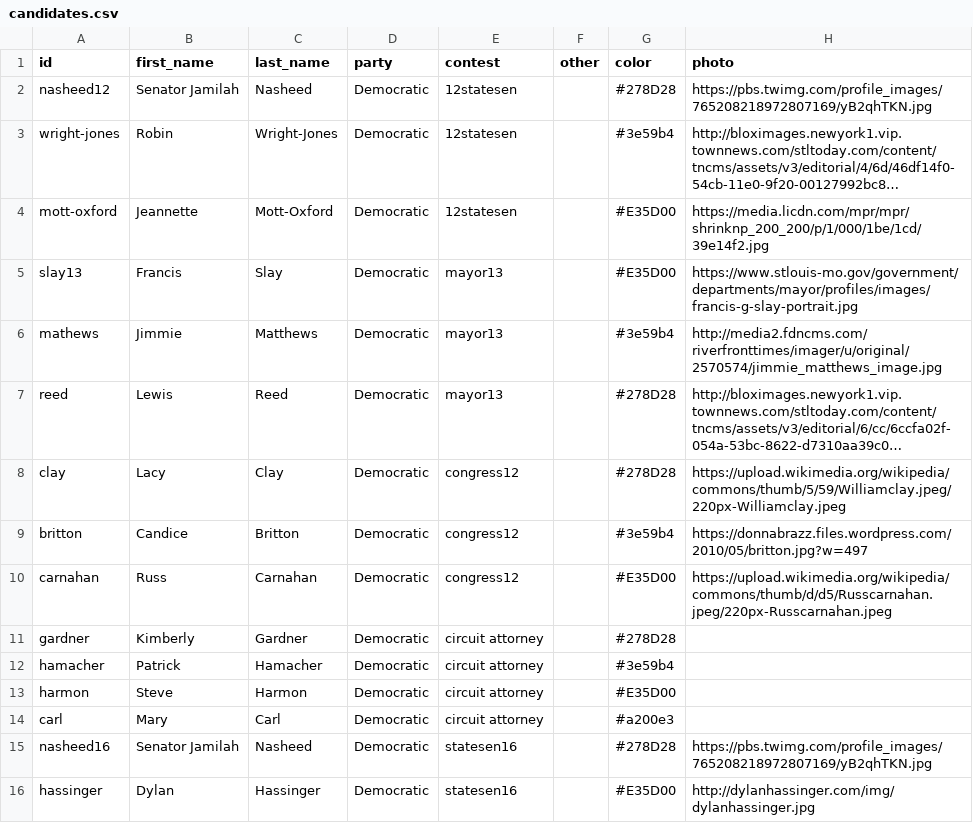
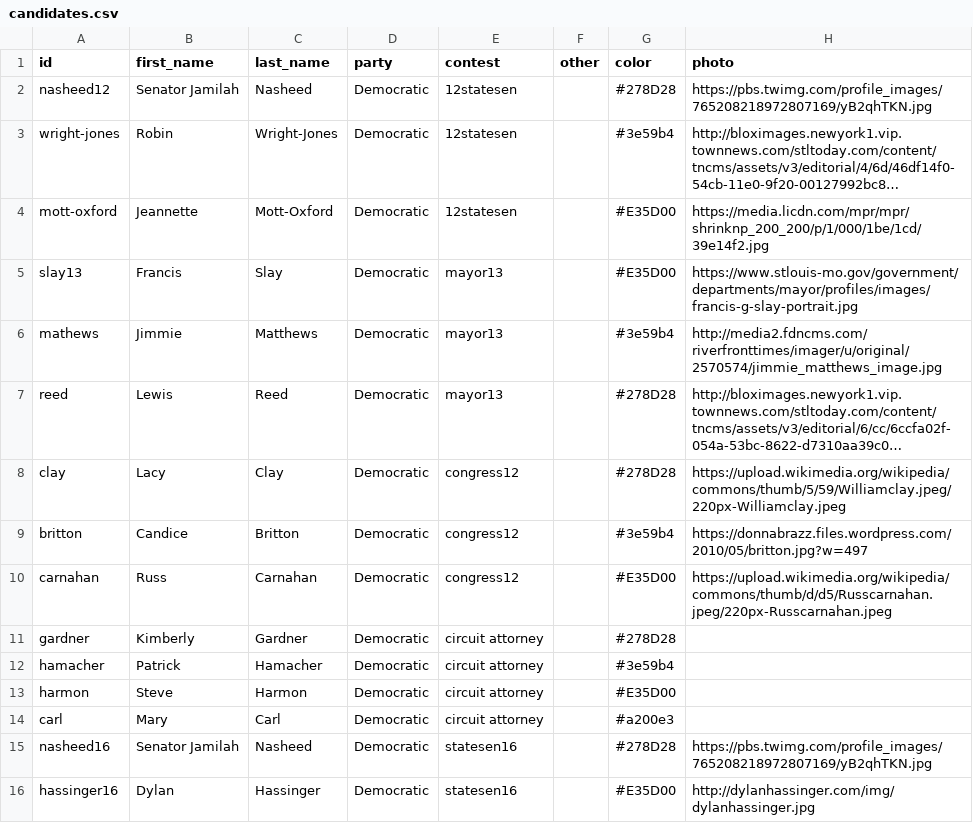
Before and after one commit to PJ2146/PJ2146.github.io, a CSV file: data/candidates.csv, drawn as a sheet; long unchanged cells end in ….

```diff
--- a/data/candidates.csv
+++ b/data/candidates.csv
@@ -15,2 +15,2 @@ carl,Mary,Carl,Democratic,circuit attorney,,#a200e3,
 nasheed16,Senator Jamilah,Nasheed,Democratic,statesen16,,#278D28,https://pbs.twimg.com/profile_images/765208218972807169/yB2qhTKN.jpg
-hassinger,Dylan,Hassinger,Democratic,statesen16,,#E35D00,http://dylanhassinger.com/img/dylanhassinger.jpg
+hassinger16,Dylan,Hassinger,Democratic,statesen16,,#E35D00,http://dylanhassinger.com/img/dylanhassinger.jpg
```
Also changed, not shown: 1 other file.
